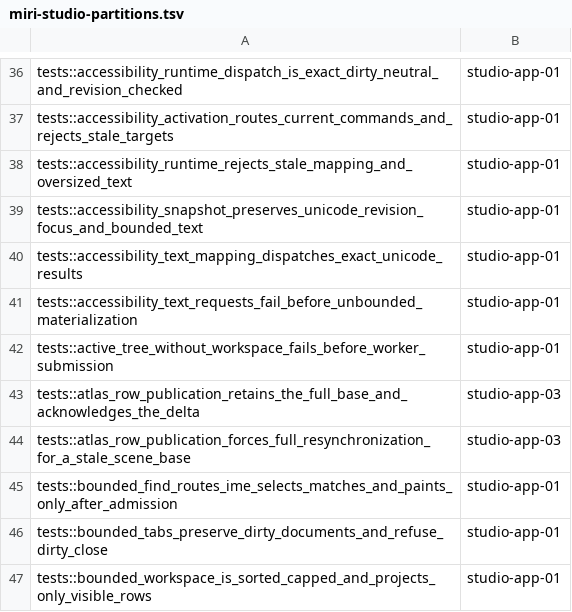
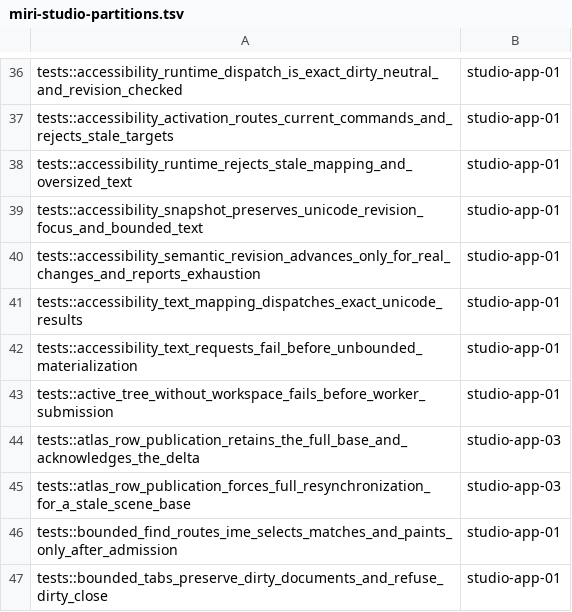
Before and after one commit to dbuddha/alpine-gpui, a TSV file: assurance/miri-studio-partitions.tsv, drawn as a sheet; only a part is shown, gaps mark what is left out; the shorter side is filled out with more unchanged rows; the diff names each change by its address in the sheet, - before the commit and + after, or states it on an @@ line.

Commit message:
fix(accessibility): recover bounded language handoff
Classify native validation handoffs by terminal outcome and prove exact wake-generation recovery.

```diff
--- a/assurance/miri-studio-partitions.tsv
+++ b/assurance/miri-studio-partitions.tsv
+row 40: tests::accessibility_semantic_revision_advances_only_for_real_changes_and_reports_exhaustion | studio-app-01
```
Also changed, not shown: 13 other files.
